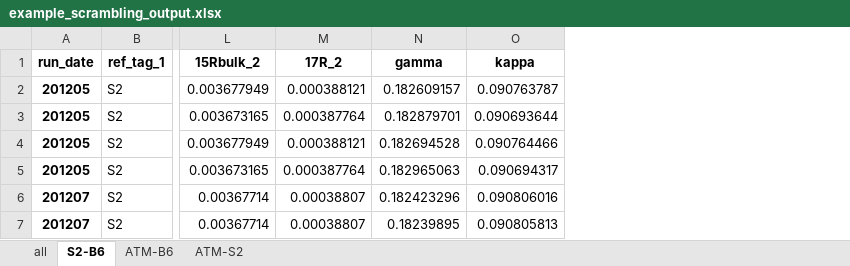
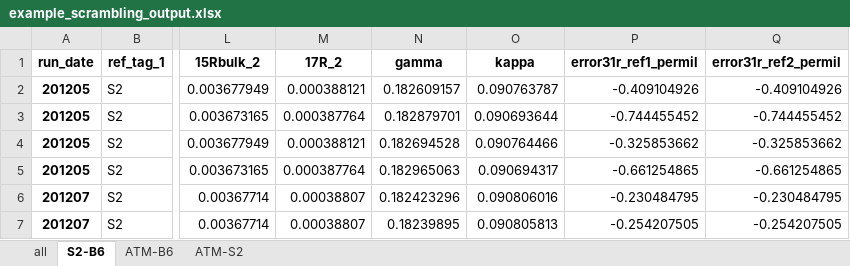
Before and after one commit to ckelly314/pyisotopomer, an Excel workbook: src/example_scrambling_output.xlsx, sheet S2-B6, drawn as a sheet; only a part is shown, gaps mark what is left out; values as stored, in another font and other column widths than the file's, no borders; the diff names each change by its address in the sheet, - before the commit and + after, or states it on an @@ line.

Commit message:
add check 31R script and 31R error columns to scrambling calculation

```diff
--- a/src/example_scrambling_output.xlsx (sheet S2-B6)
+++ b/src/example_scrambling_output.xlsx (sheet S2-B6)
+column P (error31r_ref1_permil), rows 2-7: -0.409104926 | -0.744455452 | -0.325853662 | -0.661254865 | -0.230484795 | -0.254207505
+column Q (error31r_ref2_permil), rows 2-7: -0.409104926 | -0.744455452 | -0.325853662 | -0.661254865 | -0.230484795 | -0.254207505
```
Also changed, not shown: sheet ATM-B6, sheet ATM-S2, sheet all, 5 other files.
